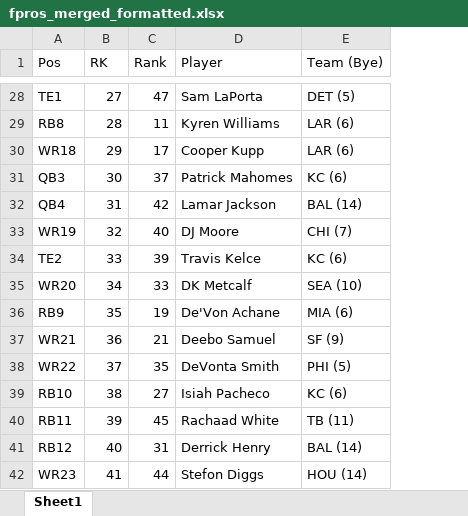
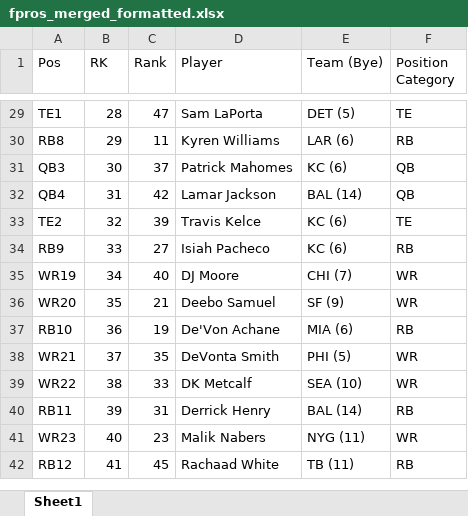
Before and after one commit to dsegundo2/RankingsDiff, an Excel workbook: data/output/fpros_merged_formatted.xlsx, sheet Sheet1, drawn as a sheet; only a part is shown, gaps mark what is left out; values as stored, in another font and other column widths than the file's, no cell formats; removed rows and columns are numbered as before the commit, all else as after; the diff covers the shown part only; the diff names each change by its address in the sheet, - before the commit and + after, or states it on an @@ line.

```diff
--- a/data/output/fpros_merged_formatted.xlsx (sheet Sheet1)
+++ b/data/output/fpros_merged_formatted.xlsx (sheet Sheet1)
+column F (Position Category), rows 29-33: TE | RB | QB | QB | TE; rows 36-40: WR | RB | WR | WR | RB; row 42: RB
-B29 (RK): 27
+B29 (RK): 28
-B30 (RK): 28
+B30 (RK): 29
-row 30: WR18 | 29 | 17 | Cooper Kupp | LAR (6)
-row 33: WR19 | 32 | 40 | DJ Moore | CHI (7)
-B33 (RK): 33
+B33 (RK): 32
+row 34: RB9 | 33 | 27 | Isiah Pacheco | KC (6) | RB
+row 35: WR19 | 34 | 40 | DJ Moore | CHI (7) | WR
-B36 (RK): 34
+B36 (RK): 35
-C36 (Rank): 33
+C36 (Rank): 21
-D36 (Player): DK Metcalf
+D36 (Player): Deebo Samuel
-E36 (Team (Bye)): SEA (10)
+E36 (Team (Bye)): SF (9)
-A37 (Pos): RB9
+A37 (Pos): RB10
-B37 (RK): 35
+B37 (RK): 36
-B38 (RK): 36
+B38 (RK): 37
-C38 (Rank): 21
+C38 (Rank): 35
-D38 (Player): Deebo Samuel
+D38 (Player): DeVonta Smith
-E38 (Team (Bye)): SF (9)
+E38 (Team (Bye)): PHI (5)
-B39 (RK): 37
+B39 (RK): 38
-C39 (Rank): 35
+C39 (Rank): 33
-D39 (Player): DeVonta Smith
+D39 (Player): DK Metcalf
-E39 (Team (Bye)): PHI (5)
+E39 (Team (Bye)): SEA (10)
-row 39: RB10 | 38 | 27 | Isiah Pacheco | KC (6)
-C40 (Rank): 45
+C40 (Rank): 31
-D40 (Player): Rachaad White
+D40 (Player): Derrick Henry
-E40 (Team (Bye)): TB (11)
+E40 (Team (Bye)): BAL (14)
+row 41: WR23 | 40 | 23 | Malik Nabers | NYG (11) | WR
-B42 (RK): 40
+B42 (RK): 41
-C42 (Rank): 31
+C42 (Rank): 45
-D42 (Player): Derrick Henry
+D42 (Player): Rachaad White
-E42 (Team (Bye)): BAL (14)
+E42 (Team (Bye)): TB (11)
-row 42: WR23 | 41 | 44 | Stefon Diggs | HOU (14)
```
Also changed, not shown: 103 added rows, 100 removed rows and 303 edited cells elsewhere in this sheet, cell formats, 14 other files.
